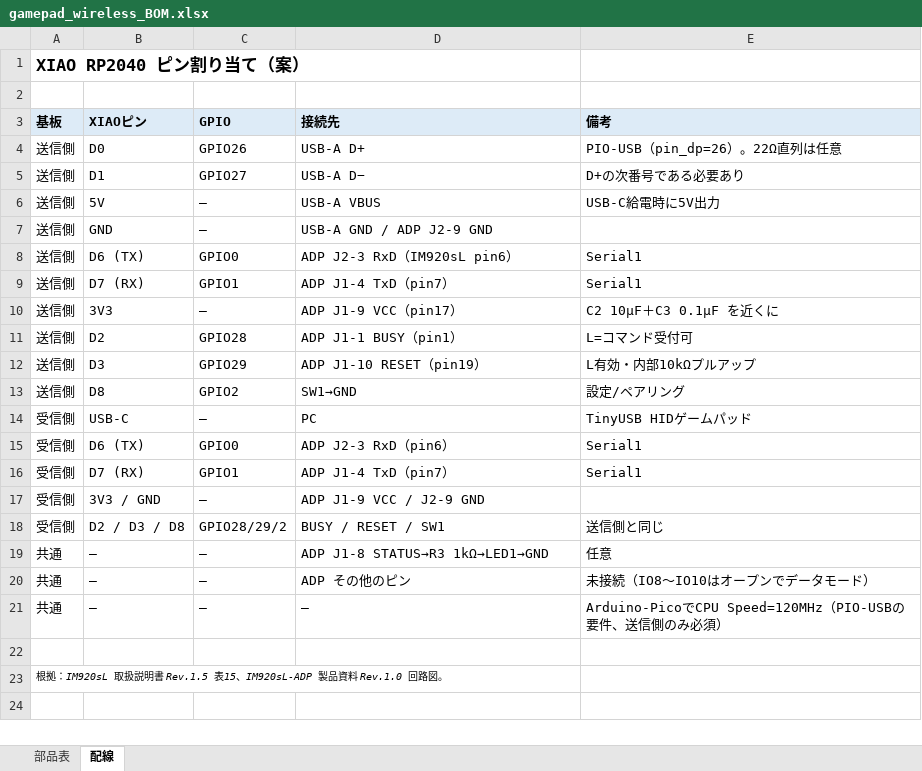
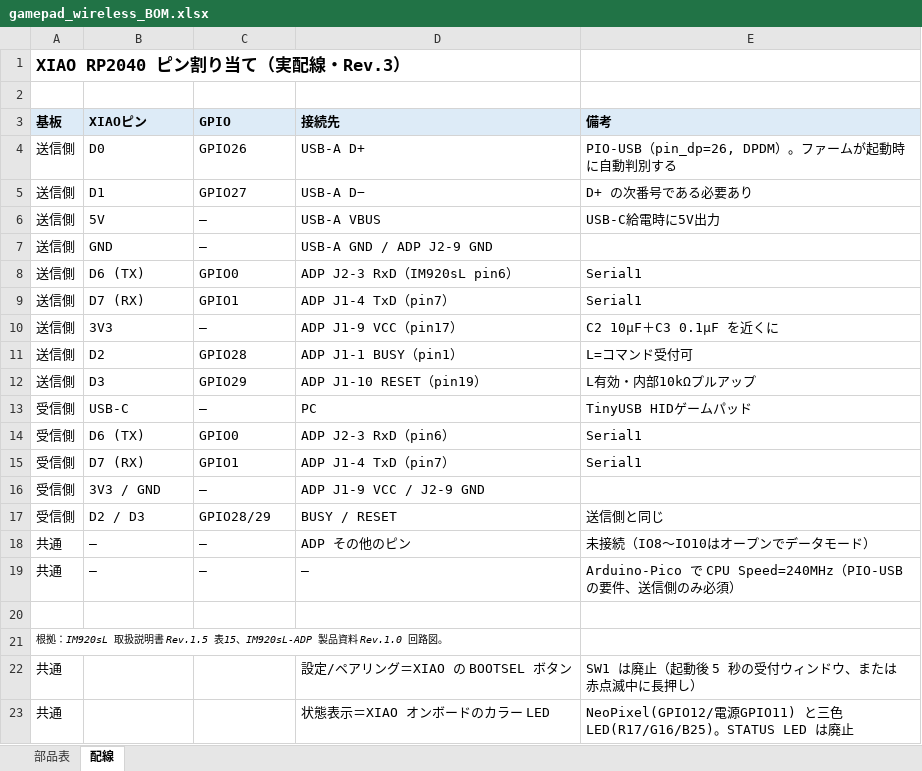
Before and after one commit to hijimasa/gamepad-over-920MHz, an Excel workbook: docs/gamepad_wireless_BOM.xlsx, sheet 配線, drawn as a sheet; values as stored, in another font and other column widths than the file's, no borders; removed rows and columns are numbered as before the commit, all else as after; the diff names each change by its address in the sheet, - before the commit and + after, or states it on an @@ line.

```diff
--- a/docs/gamepad_wireless_BOM.xlsx (sheet 配線)
+++ b/docs/gamepad_wireless_BOM.xlsx (sheet 配線)
-A1 (基板): XIAO RP2040 ピン割り当て（案）
+A1 (基板): XIAO RP2040 ピン割り当て（実配線・Rev.3）
-E4 (備考): PIO-USB（pin_dp=26）。22Ω直列は任意
+E4 (備考): PIO-USB（pin_dp=26, DPDM）。ファームが起動時に自動判別する
-E5 (備考): D+の次番号である必要あり
+E5 (備考): D+ の次番号である必要あり
-row 13: 送信側 | D8 | GPIO2 | SW1→GND | 設定/ペアリング
-B17 (XIAOピン): D2 / D3 / D8
+B17 (XIAOピン): D2 / D3
-C17 (GPIO): GPIO28/29/2
+C17 (GPIO): GPIO28/29
-D17 (接続先): BUSY / RESET / SW1
+D17 (接続先): BUSY / RESET
-row 19: 共通 | — | — | ADP J1-8 STATUS→R3 1kΩ→LED1→GND | 任意
-E19 (備考): Arduino-PicoでCPU Speed=120MHz（PIO-USB…
+E19 (備考): Arduino-Pico で CPU Speed=240MHz（PIO-USB…
+row 22: 共通 |  |  | 設定/ペアリング＝XIAO の BOOTSEL ボタン | SW1 は廃止（起動後 5 秒の受付ウィンドウ、または赤点滅中に長押し）
+row 23: 共通 |  |  | 状態表示＝XIAO オンボードのカラー LED | NeoPixel(GPIO12/電源GPIO11) と三色 LED(R17/G16/B25)。STATUS LED は廃止
```
Also changed, not shown: sheet 部品表, charts or pictures, 6 other files.
